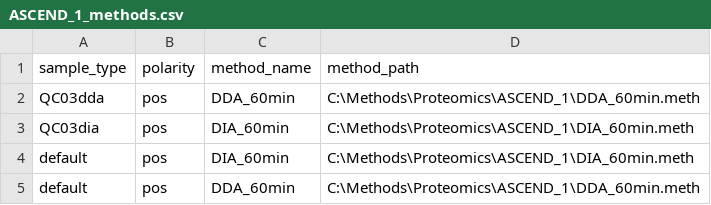
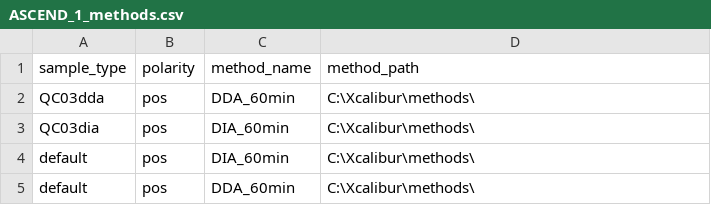
Before and after one commit to fgcz/qg, a CSV file: qg_configs/core/methods/Proteomics/ASCEND_1_methods.csv, drawn as a sheet.

```diff
--- a/qg_configs/core/methods/Proteomics/ASCEND_1_methods.csv
+++ b/qg_configs/core/methods/Proteomics/ASCEND_1_methods.csv
@@ -1,5 +1,5 @@
 sample_type,polarity,method_name,method_path
-QC03dda,pos,DDA_60min,C:\Methods\Proteomics\ASCEND_1\DDA_60min.meth
-QC03dia,pos,DIA_60min,C:\Methods\Proteomics\ASCEND_1\DIA_60min.meth
-default,pos,DIA_60min,C:\Methods\Proteomics\ASCEND_1\DIA_60min.meth
-default,pos,DDA_60min,C:\Methods\Proteomics\ASCEND_1\DDA_60min.meth
+QC03dda,pos,DDA_60min,C:\Xcalibur\methods\
+QC03dia,pos,DIA_60min,C:\Xcalibur\methods\
+default,pos,DIA_60min,C:\Xcalibur\methods\
+default,pos,DDA_60min,C:\Xcalibur\methods\
```
Also changed, not shown: qg_configs/core/methods/Proteomics/ASTRAL_1_methods.csv, qg_configs/core/methods/Proteomics/EXPLORIS_1_methods.csv, 5 other files.
